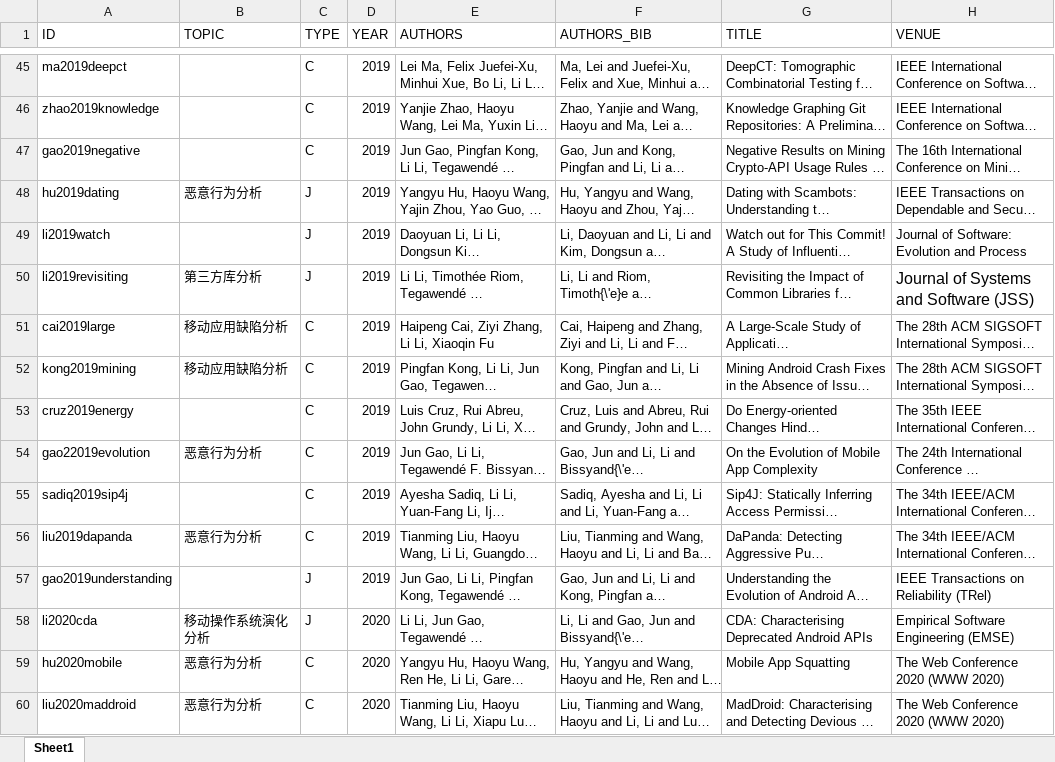
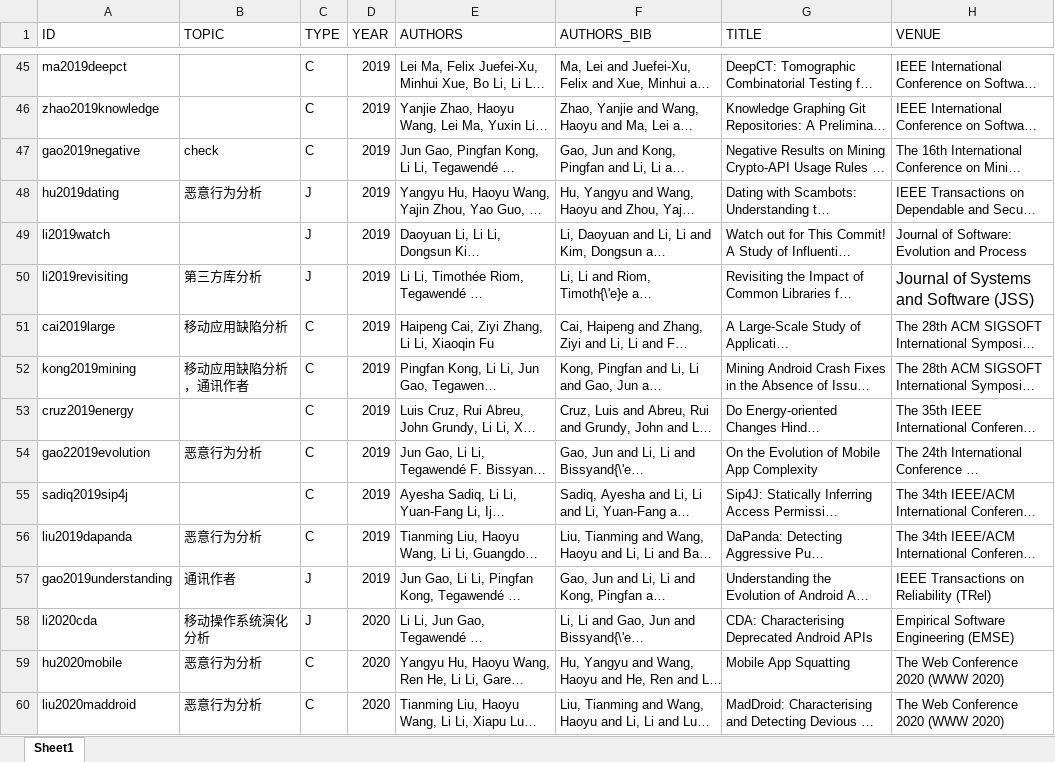
Before and after one commit to lilicoding/lilicoding.github.io, an Excel workbook: src/li-publications.xlsx, sheet Sheet1, drawn as a sheet; only a part is shown, gaps mark what is left out; long unchanged cells end in …; values as stored, in another font and other column widths than the file's, no borders; the diff covers the shown part only; the diff names each change by its address in the sheet, - before the commit and + after, or states it on an @@ line.

```diff
--- a/src/li-publications.xlsx (sheet Sheet1)
+++ b/src/li-publications.xlsx (sheet Sheet1)
-B47 (TOPIC): (empty)
+B47 (TOPIC): check
-B52 (TOPIC): 移动应用缺陷分析
+B52 (TOPIC): 移动应用缺陷分析，通讯作者
-B57 (TOPIC): (empty)
+B57 (TOPIC): 通讯作者
```
Also changed, not shown: 11 added rows and 16 edited cells elsewhere in this sheet, 1 other file.
